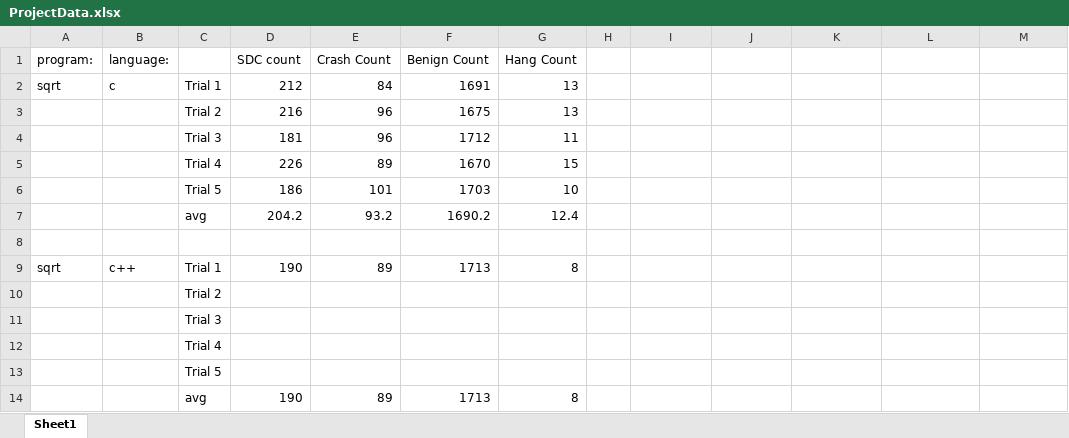
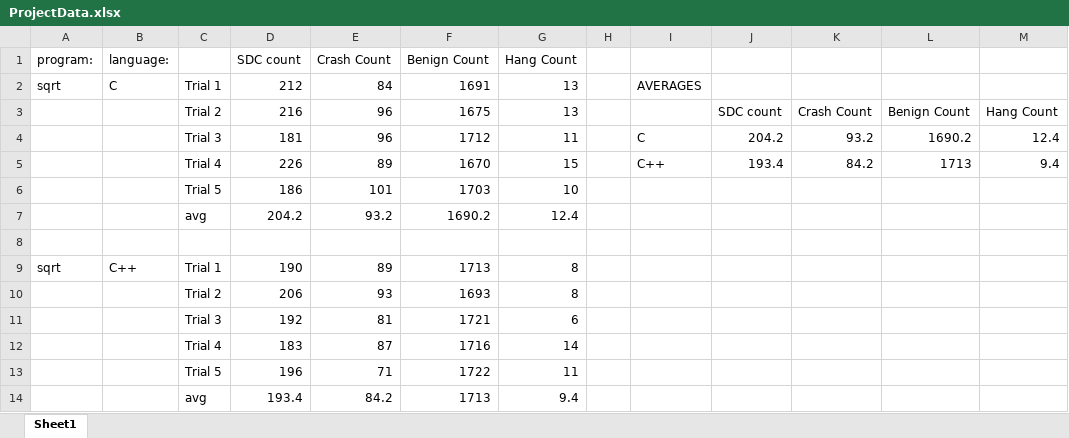
Before and after one commit to jopagu/DS_Project, an Excel workbook: ProjectData.xlsx, sheet Sheet1, drawn as a sheet; values as stored, in another font and other column widths than the file's, no borders; charts and pictures not drawn; removed rows and columns are numbered as before the commit, all else as after; the diff names each change by its address in the sheet, - before the commit and + after, or states it on an @@ line.

Commit message:
data update

```diff
--- a/ProjectData.xlsx (sheet Sheet1)
+++ b/ProjectData.xlsx (sheet Sheet1)
-B2 (language:): c
+B2 (language:): C
-I2: (empty)
+I2: AVERAGES
-J3: (empty)
+J3: SDC count
-K3: (empty)
+K3: Crash Count
-L3: (empty)
+L3: Benign Count
-M3: (empty)
+M3: Hang Count
-I4: (empty)
+I4: C
-J4: (empty)
+J4: 204.2
-K4: (empty)
+K4: 93.2
-L4: (empty)
+L4: 1690.2
-M4: (empty)
+M4: 12.4
-I5: (empty)
+I5: C++
-J5: (empty)
+J5: 193.4
-K5: (empty)
+K5: 84.2
-L5: (empty)
+L5: 1713
-M5: (empty)
+M5: 9.4
-B9 (language:): c++
+B9 (language:): C++
-row 10:  |  | Trial 2
-row 11:  |  | Trial 3
-row 12:  |  | Trial 4
-row 13:  |  | Trial 5
-row 14:  |  | avg | 190 | 89 | 1713 | 8
+row 10:  |  | Trial 2 | 206 | 93 | 1693 | 8
+row 11:  |  | Trial 3 | 192 | 81 | 1721 | 6
+row 12:  |  | Trial 4 | 183 | 87 | 1716 | 14
+row 13:  |  | Trial 5 | 196 | 71 | 1722 | 11
+row 14:  |  | avg | 193.4 | 84.2 | 1713 | 9.4
```
Also changed, not shown: charts or pictures.
